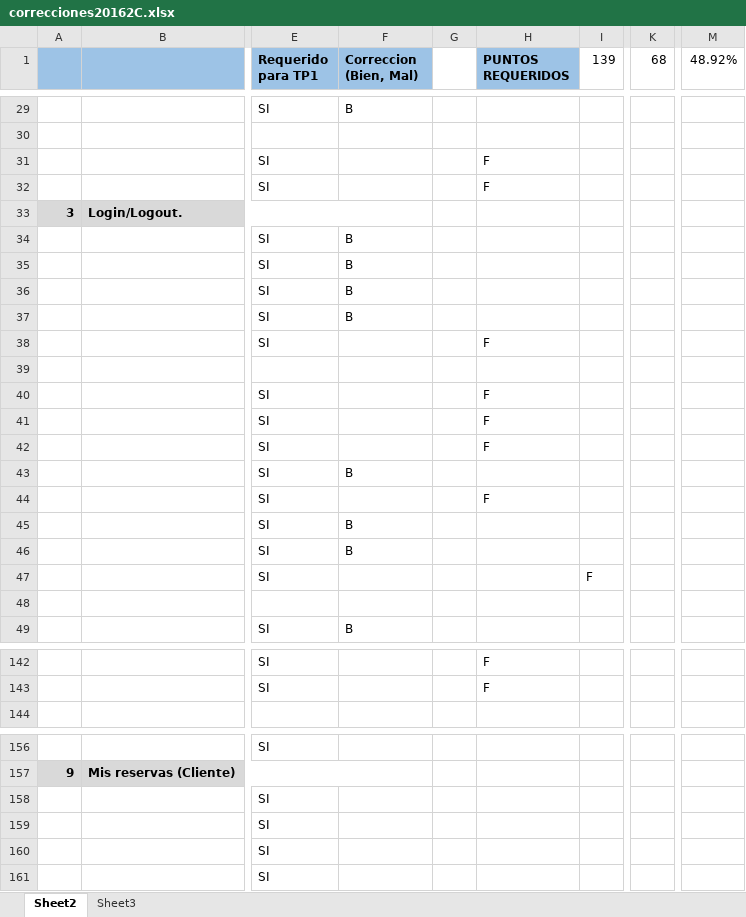
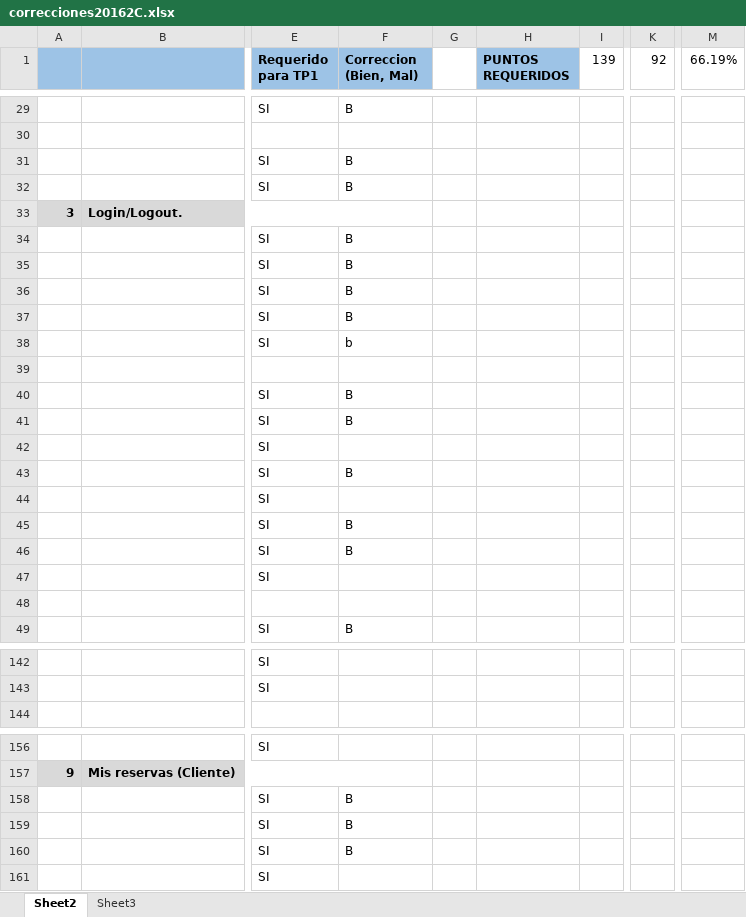
Before and after one commit to petarfx/PrograWeb3-AlquilaCocheras, an Excel workbook: Consigna/correcciones20162C.xlsx, sheet Sheet2, drawn as a sheet; only a part is shown, gaps mark what is left out; values as stored, in another font and other column widths than the file's, no borders; conditional formats not drawn; the diff covers the shown part only; the diff names each change by its address in the sheet, - before the commit and + after, or states it on an @@ line.

```diff
--- a/Consigna/correcciones20162C.xlsx (sheet Sheet2)
+++ b/Consigna/correcciones20162C.xlsx (sheet Sheet2)
-K1: 68
+K1: 92
-M1: 48.92%
+M1: 66.19%
-F31:F32 (Correccion (Bien, Mal)): (empty)
+F31:F32 (Correccion (Bien, Mal)): B
-H31:H32 (PUNTOS REQUERIDOS): F
+H31:H32 (PUNTOS REQUERIDOS): (empty)
-F38 (Correccion (Bien, Mal)): (empty)
+F38 (Correccion (Bien, Mal)): b
-H38 (PUNTOS REQUERIDOS): F
+H38 (PUNTOS REQUERIDOS): (empty)
-F40:F41 (Correccion (Bien, Mal)): (empty)
+F40:F41 (Correccion (Bien, Mal)): B
-H40:H42 (PUNTOS REQUERIDOS): F
+H40:H42 (PUNTOS REQUERIDOS): (empty)
-H44 (PUNTOS REQUERIDOS): F
+H44 (PUNTOS REQUERIDOS): (empty)
-I47 (139): F
+I47 (139): (empty)
-H142:H143 (PUNTOS REQUERIDOS): F
+H142:H143 (PUNTOS REQUERIDOS): (empty)
-F158:F160 (Correccion (Bien, Mal)): (empty)
+F158:F160 (Correccion (Bien, Mal)): B
```
Also changed, not shown: 50 edited cells elsewhere in this sheet, 48 other files.
